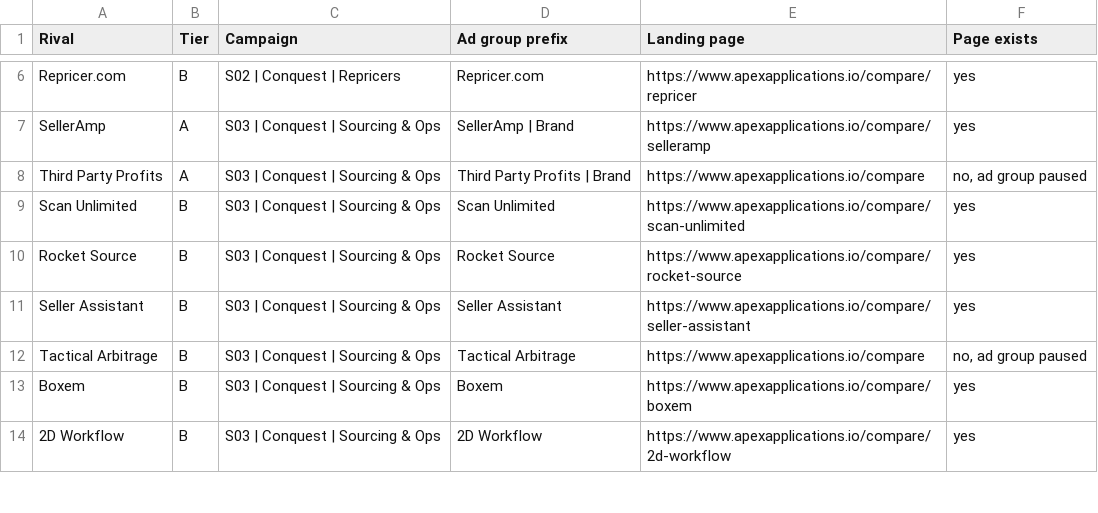
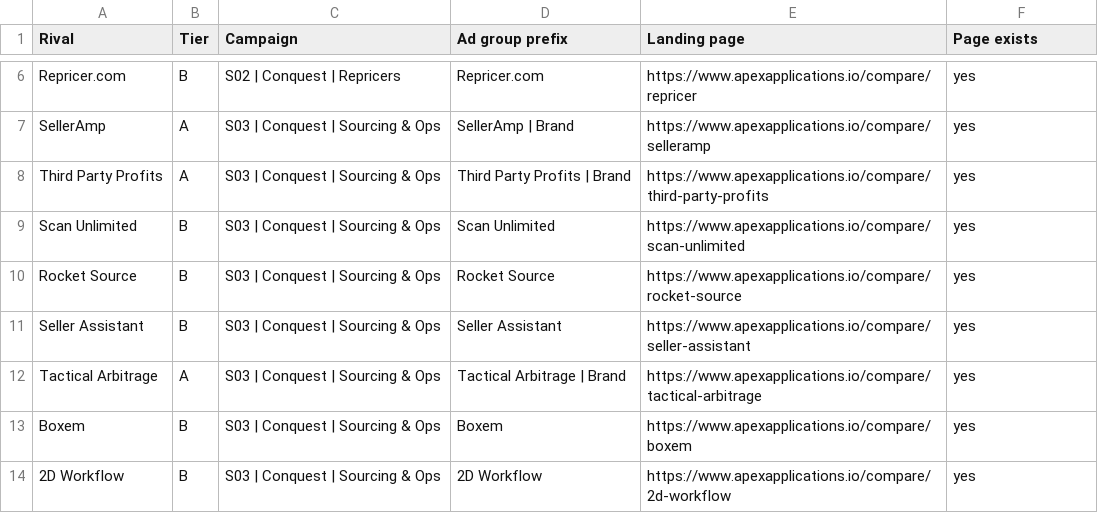
Before and after one commit to 007Commando/Claude-, a CSV file: marketing/google-ads/import/10-conquest-landing-pages.csv, drawn as a sheet; only a part is shown, gaps mark what is left out.

```diff
--- a/marketing/google-ads/import/10-conquest-landing-pages.csv
+++ b/marketing/google-ads/import/10-conquest-landing-pages.csv
@@ -7,3 +7,3 @@ Repricer.com,B,S02 | Conquest | Repricers,Repricer.com,https://www.apexapplicati
 SellerAmp,A,S03 | Conquest | Sourcing & Ops,SellerAmp | Brand,https://www.apexapplications.io/compare/selleramp,yes
-Third Party Profits,A,S03 | Conquest | Sourcing & Ops,Third Party Profits | Brand,https://www.apexapplications.io/compare,"no, ad group paused"
+Third Party Profits,A,S03 | Conquest | Sourcing & Ops,Third Party Profits | Brand,https://www.apexapplications.io/compare/third-party-profits,yes
 Scan Unlimited,B,S03 | Conquest | Sourcing & Ops,Scan Unlimited,https://www.apexapplications.io/compare/scan-unlimited,yes
@@ -11,3 +11,3 @@ Rocket Source,B,S03 | Conquest | Sourcing & Ops,Rocket Source,https://www.apexap
 Seller Assistant,B,S03 | Conquest | Sourcing & Ops,Seller Assistant,https://www.apexapplications.io/compare/seller-assistant,yes
-Tactical Arbitrage,B,S03 | Conquest | Sourcing & Ops,Tactical Arbitrage,https://www.apexapplications.io/compare,"no, ad group paused"
+Tactical Arbitrage,A,S03 | Conquest | Sourcing & Ops,Tactical Arbitrage | Brand,https://www.apexapplications.io/compare/tactical-arbitrage,yes
 Boxem,B,S03 | Conquest | Sourcing & Ops,Boxem,https://www.apexapplications.io/compare/boxem,yes
```
Also changed, not shown: marketing/google-ads/import/02-ad-groups.csv, marketing/google-ads/import/05-responsive-search-ads.csv, 17 other files.
